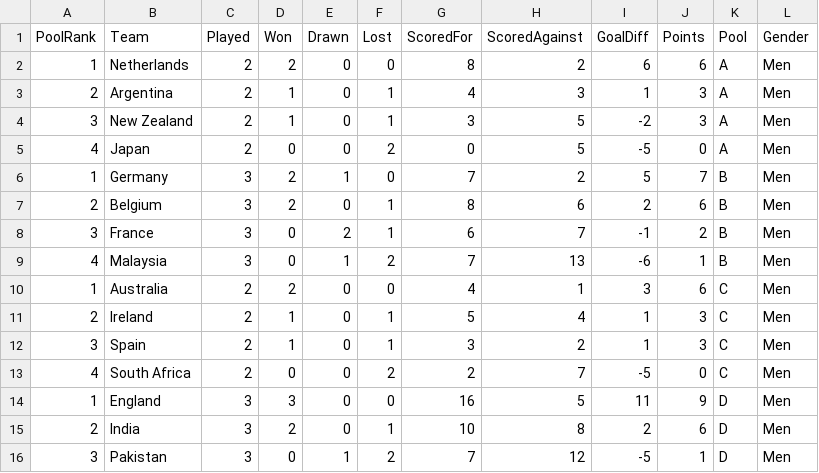
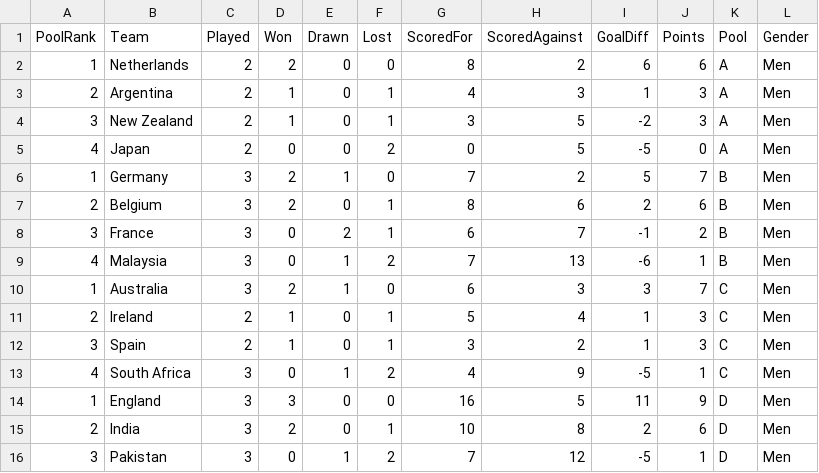
Before and after one commit to agesatony/hockeyiq-kenya, a CSV file: data/processed/world_cup_standings.csv, drawn as a sheet; only a part is shown.

```diff
--- a/data/processed/world_cup_standings.csv
+++ b/data/processed/world_cup_standings.csv
@@ -9,6 +9,6 @@ PoolRank,Team,Played,Won,Drawn,Lost,ScoredFor,ScoredAgainst,GoalDiff,Points,Pool
 4,Malaysia,3,0,1,2,7,13,-6,1,B,Men
-1,Australia,2,2,0,0,4,1,3,6,C,Men
+1,Australia,3,2,1,0,6,3,3,7,C,Men
 2,Ireland,2,1,0,1,5,4,1,3,C,Men
 3,Spain,2,1,0,1,3,2,1,3,C,Men
-4,South Africa,2,0,0,2,2,7,-5,0,C,Men
+4,South Africa,3,0,1,2,4,9,-5,1,C,Men
 1,England,3,3,0,0,16,5,11,9,D,Men
```
Also changed, not shown: data/processed/world_cup_team_stats.csv, 3 other files.
